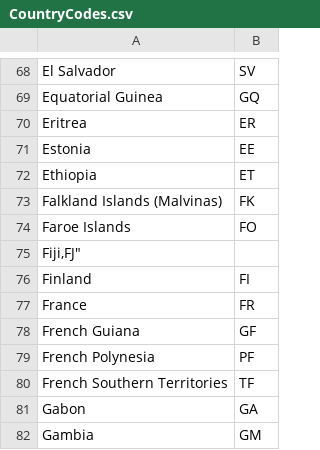
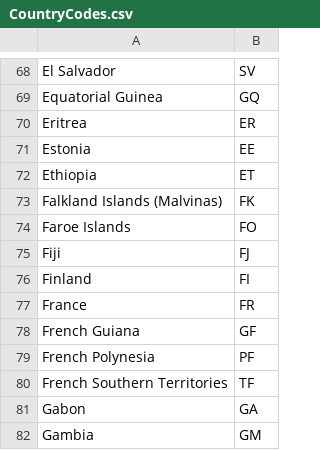
Before and after one commit to LETHAL-FORENSICS/Microsoft-Analyzer-Suite, a CSV file: Config/CountryCodes.csv, drawn as a sheet; only a part is shown, gaps mark what is left out; removed rows and columns are numbered as before the commit, all else as after; the diff names each change by its address in the sheet, - before the commit and + after, or states it on an @@ line.

Commit message:
2026-04-26

```diff
--- a/Config/CountryCodes.csv
+++ b/Config/CountryCodes.csv
-row 75: Fiji,FJ"
+row 75: Fiji | FJ
```
